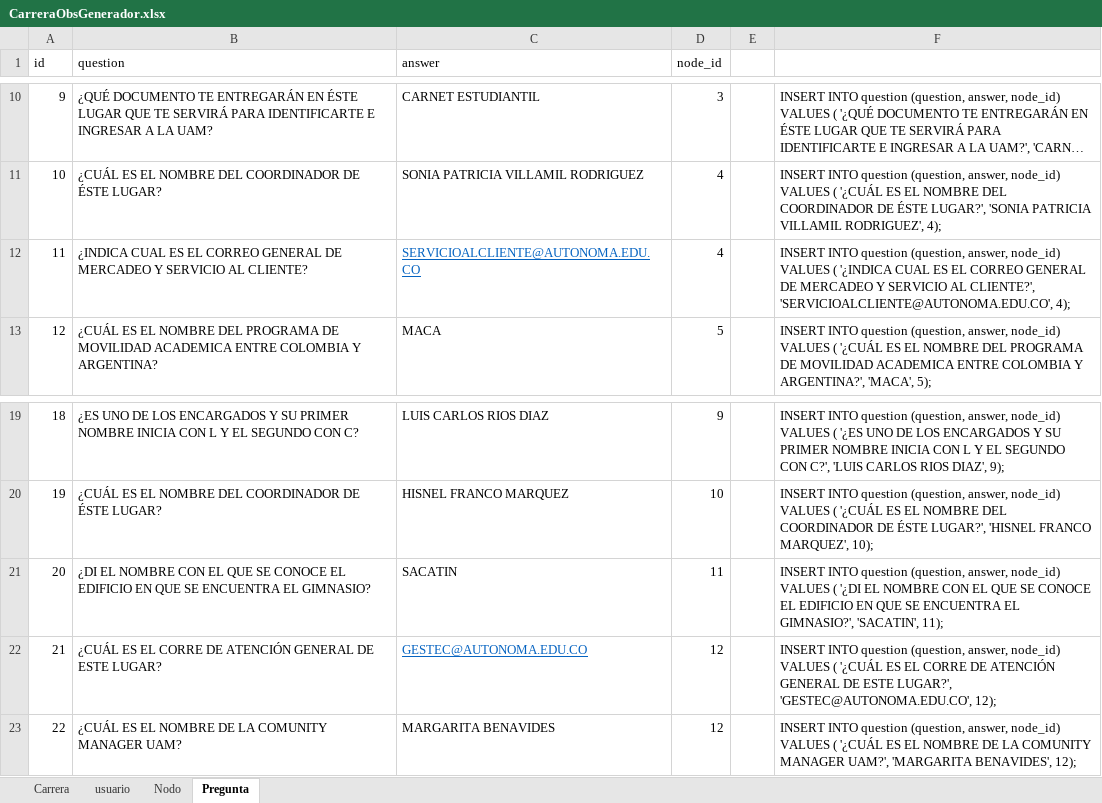
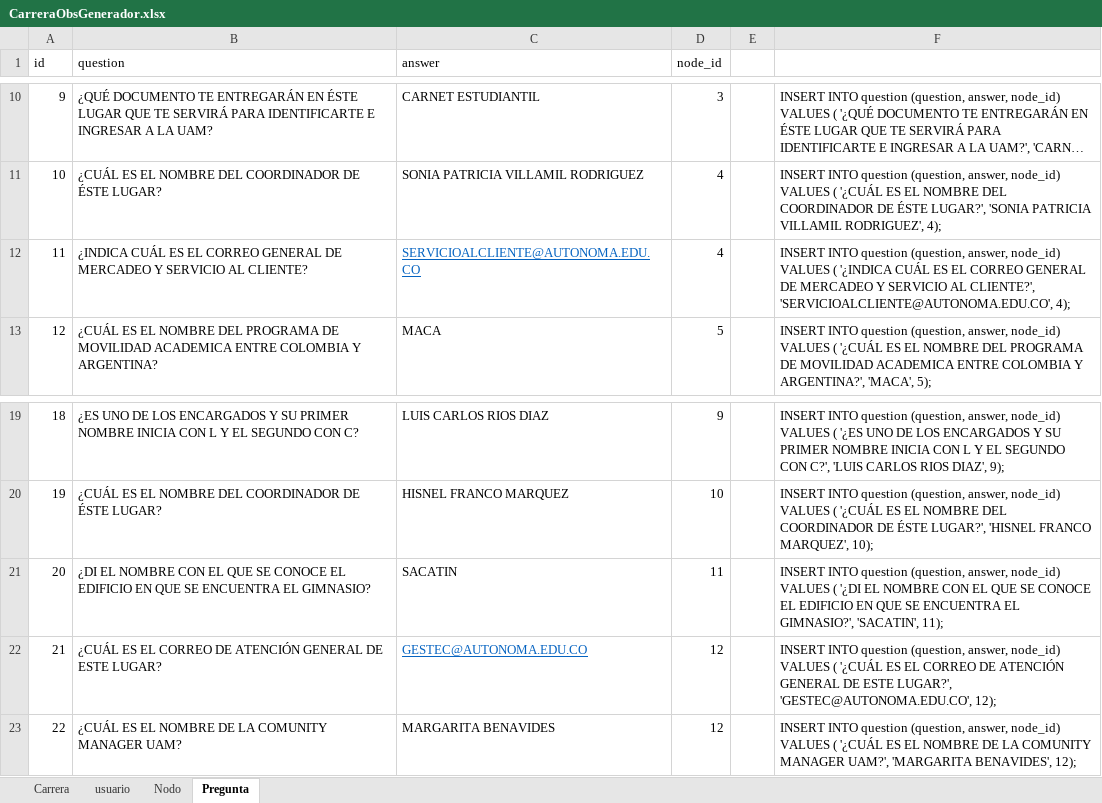
Before and after one commit to malicio37/C_Obs, an Excel workbook: CarreraObsGenerador.xlsx, sheet Pregunta, drawn as a sheet; only a part is shown, gaps mark what is left out; long unchanged cells end in …; values as stored, in another font and other column widths than the file's, no borders; the diff names each change by its address in the sheet, - before the commit and + after, or states it on an @@ line.

```diff
--- a/CarreraObsGenerador.xlsx (sheet Pregunta)
+++ b/CarreraObsGenerador.xlsx (sheet Pregunta)
-B12 (question): ¿INDICA CUAL ES EL…
+B12 (question): ¿INDICA CUÁL ES EL…
-F12: …( '¿INDICA CUAL ES EL…
+F12: …( '¿INDICA CUÁL ES EL…
-B22 (question): …ES EL CORRE DE ATENCIÓN…
+B22 (question): …ES EL CORREO DE ATENCIÓN…
-F22: …ES EL CORRE DE ATENCIÓN…
+F22: …ES EL CORREO DE ATENCIÓN…
```
Also changed, not shown: 5 other files.
